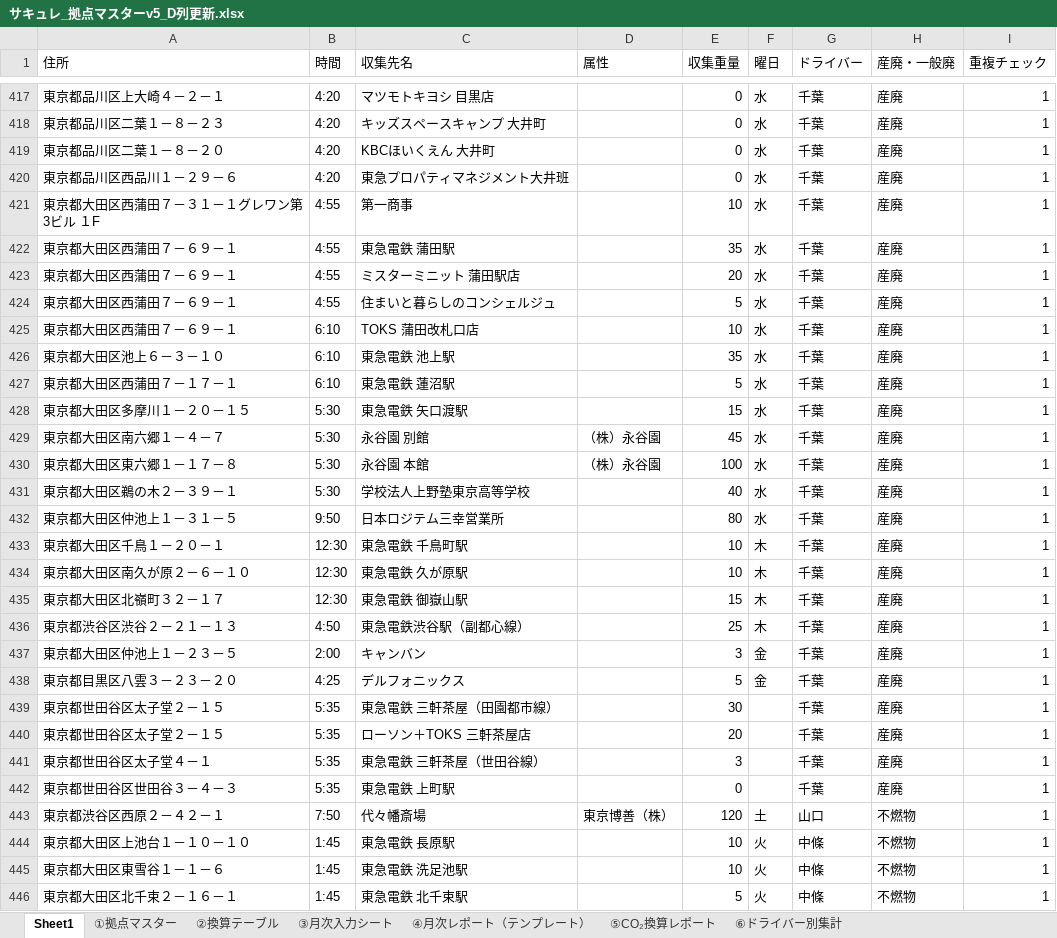
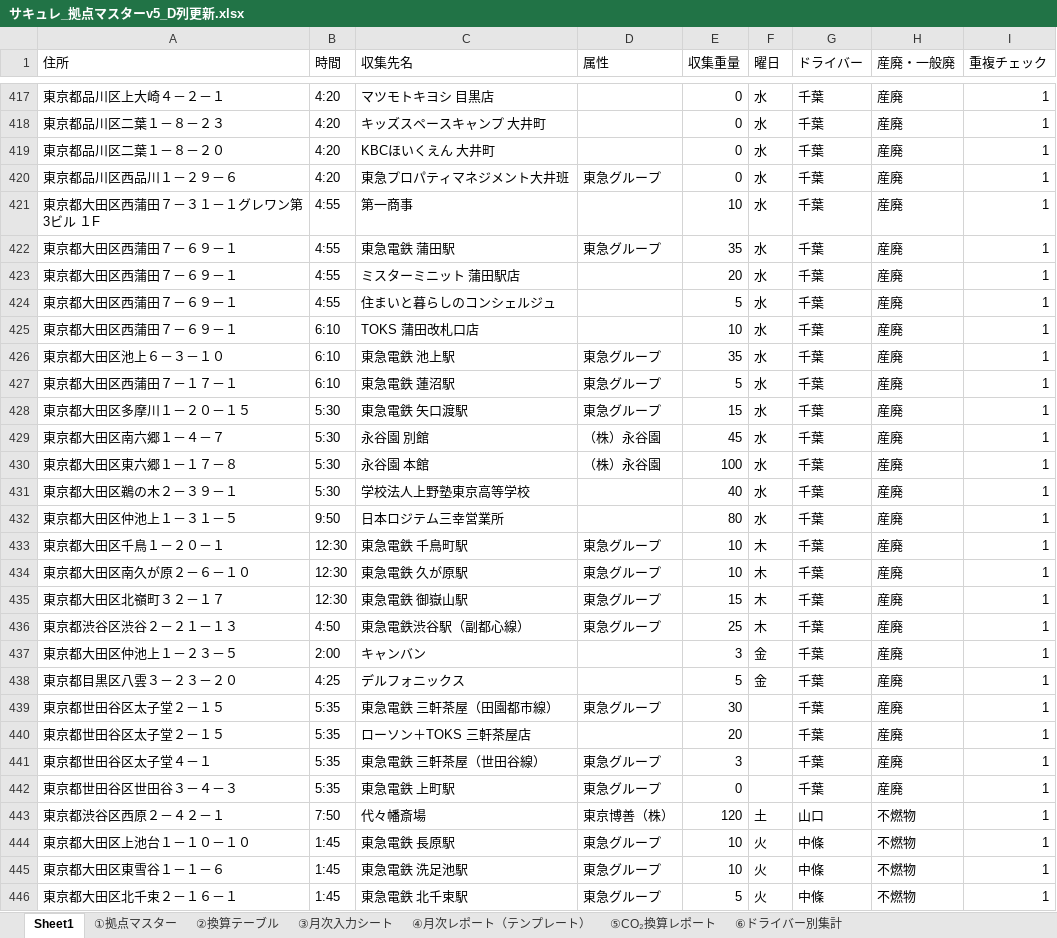
Before and after one commit to monomapblog-ui/sacure, an Excel workbook: サキュレ_拠点マスターv5_D列更新.xlsx, sheet Sheet1, drawn as a sheet; only a part is shown, gaps mark what is left out; values as stored, in another font and other column widths than the file's, no cell formats; the diff covers the shown part only; the diff names each change by its address in the sheet, - before the commit and + after, or states it on an @@ line.

```diff
--- a/サキュレ_拠点マスターv5_D列更新.xlsx (sheet Sheet1)
+++ b/サキュレ_拠点マスターv5_D列更新.xlsx (sheet Sheet1)
-D420 (属性): (empty)
+D420 (属性): 東急グループ
-D422 (属性): (empty)
+D422 (属性): 東急グループ
-D426:D428 (属性): (empty)
+D426:D428 (属性): 東急グループ
-D433:D436 (属性): (empty)
+D433:D436 (属性): 東急グループ
-D439 (属性): (empty)
+D439 (属性): 東急グループ
-D441:D442 (属性): (empty)
+D441:D442 (属性): 東急グループ
-D444:D446 (属性): (empty)
+D444:D446 (属性): 東急グループ
```
Also changed, not shown: 90 edited cells elsewhere in this sheet, cell formats.
